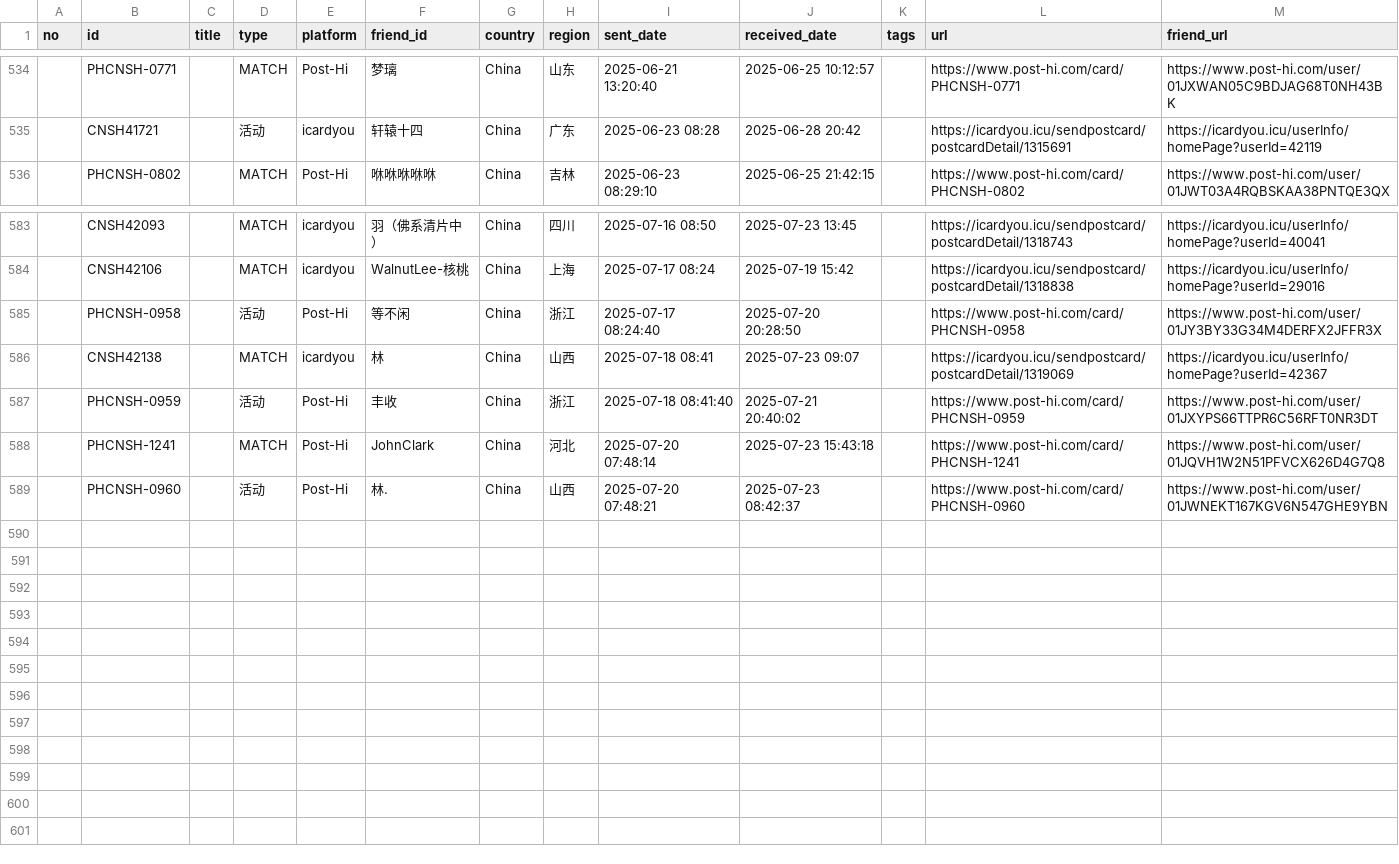
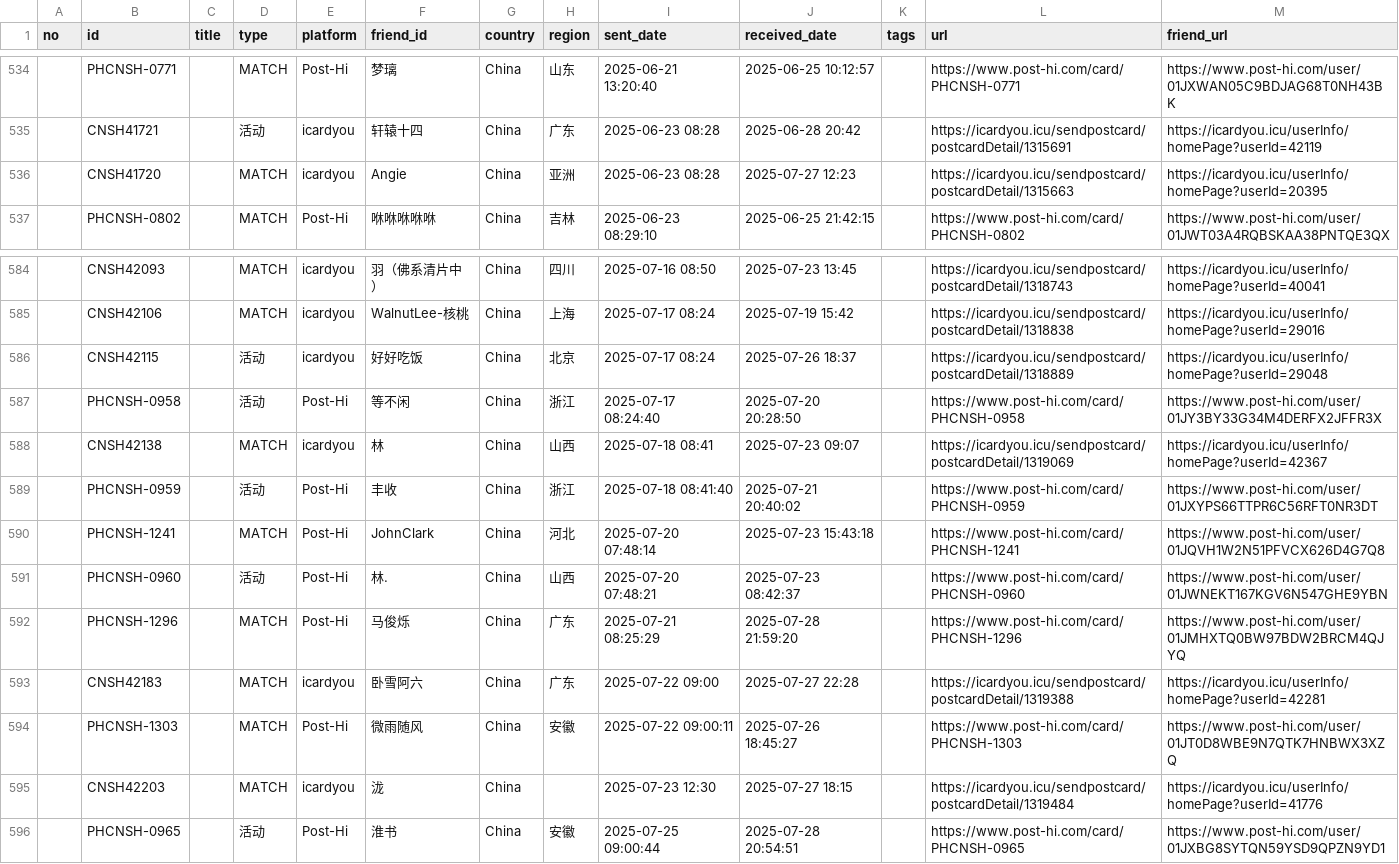
Before and after one commit to JiYouMCC/postcards, a CSV file: _data/sent.csv, drawn as a sheet; only a part is shown, gaps mark what is left out; the diff names each change by its address in the sheet, - before the commit and + after, or states it on an @@ line.

Commit message:
Add cards

```diff
--- a/_data/sent.csv
+++ b/_data/sent.csv
+row 536:  | CNSH41720 |  | MATCH | icardyou | Angie | China | 亚洲 | 2025-06-23 08:28 | 2025-07-27 12:23 |  | https://icardyou.icu/sendpostcard/postcardDetail/1315663 | https://icardyou.icu/userInfo/homePage?userId=20395
+row 586:  | CNSH42115 |  | 活动 | icardyou | 好好吃饭 | China | 北京 | 2025-07-17 08:24 | 2025-07-26 18:37 |  | https://icardyou.icu/sendpostcard/postcardDetail/1318889 | https://icardyou.icu/userInfo/homePage?userId=29048
+row 592:  | PHCNSH-1296 |  | MATCH | Post-Hi | 马俊烁 | China | 广东 | 2025-07-21 08:25:29 | 2025-07-28 21:59:20 |  | https://www.post-hi.com/card/PHCNSH-1296 | https://www.post-hi.com/user/01JMHXTQ0BW97BDW2BRCM4QJYQ
+row 593:  | CNSH42183 |  | MATCH | icardyou | 卧雪阿六 | China | 广东 | 2025-07-22 09:00 | 2025-07-27 22:28 |  | https://icardyou.icu/sendpostcard/postcardDetail/1319388 | https://icardyou.icu/userInfo/homePage?userId=42281
+row 594:  | PHCNSH-1303 |  | MATCH | Post-Hi | 微雨随风 | China | 安徽 | 2025-07-22 09:00:11 | 2025-07-26 18:45:27 |  | https://www.post-hi.com/card/PHCNSH-1303 | https://www.post-hi.com/user/01JT0D8WBE9N7QTK7HNBWX3XZQ
+row 595:  | CNSH42203 |  | MATCH | icardyou | 泷 | China |  | 2025-07-23 12:30 | 2025-07-27 18:15 |  | https://icardyou.icu/sendpostcard/postcardDetail/1319484 | https://icardyou.icu/userInfo/homePage?userId=41776
+row 596:  | PHCNSH-0965 |  | 活动 | Post-Hi | 淮书 | China | 安徽 | 2025-07-25 09:00:44 | 2025-07-28 20:54:51 |  | https://www.post-hi.com/card/PHCNSH-0965 | https://www.post-hi.com/user/01JXBG8SYTQN59YSD9QPZN9YD1
```
Also changed, not shown: _data/grouped.csv, _data/received.csv, 15 other files.
